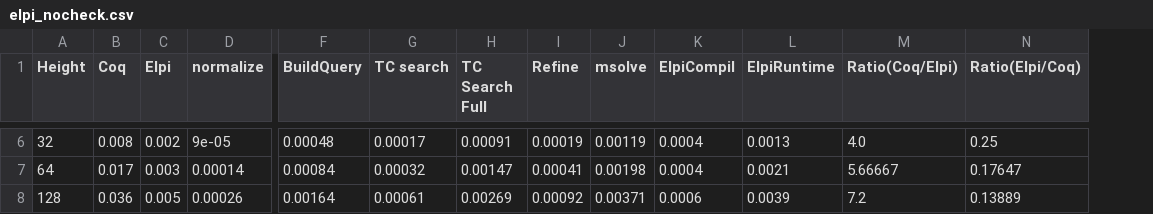
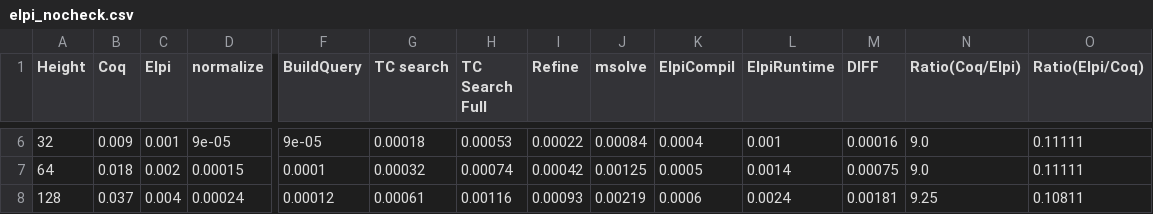
Before and after one commit to FissoreD/PhD-manuscript, a CSV file: img/bench/elpi_nocheck.csv, drawn as a sheet; only a part is shown, gaps mark what is left out; addresses are those after the commit; the diff covers the shown part only; the diff names each change by its address in the sheet, - before the commit and + after, or states it on an @@ line.

```diff
--- a/img/bench/elpi_nocheck.csv
+++ b/img/bench/elpi_nocheck.csv
+column M (DIFF), rows 6-8: 0.00016 | 0.00075 | 0.00181
-B6 (Coq): 0.008
+B6 (Coq): 0.009
-C6 (Elpi): 0.002
+C6 (Elpi): 0.001
-F6 (BuildQuery): 0.00048
+F6 (BuildQuery): 9e-05
-G6 (TC search): 0.00017
+G6 (TC search): 0.00018
-H6 (TC Search Full): 0.00091
+H6 (TC Search Full): 0.00053
-I6 (Refine): 0.00019
+I6 (Refine): 0.00022
-J6 (msolve): 0.00119
+J6 (msolve): 0.00084
-L6 (ElpiRuntime): 0.0013
+L6 (ElpiRuntime): 0.001
-N6 (Ratio(Coq/Elpi)): 4.0
+N6 (Ratio(Coq/Elpi)): 9.0
-O6 (Ratio(Elpi/Coq)): 0.25
+O6 (Ratio(Elpi/Coq)): 0.11111
-B7 (Coq): 0.017
+B7 (Coq): 0.018
-C7 (Elpi): 0.003
+C7 (Elpi): 0.002
-D7 (normalize): 0.00014
+D7 (normalize): 0.00015
-F7 (BuildQuery): 0.00084
+F7 (BuildQuery): 0.0001
-H7 (TC Search Full): 0.00147
+H7 (TC Search Full): 0.00074
-I7 (Refine): 0.00041
+I7 (Refine): 0.00042
-J7 (msolve): 0.00198
+J7 (msolve): 0.00125
-K7 (ElpiCompil): 0.0004
+K7 (ElpiCompil): 0.0005
-L7 (ElpiRuntime): 0.0021
+L7 (ElpiRuntime): 0.0014
-N7 (Ratio(Coq/Elpi)): 5.66667
+N7 (Ratio(Coq/Elpi)): 9.0
-O7 (Ratio(Elpi/Coq)): 0.17647
+O7 (Ratio(Elpi/Coq)): 0.11111
-B8 (Coq): 0.036
+B8 (Coq): 0.037
-C8 (Elpi): 0.005
+C8 (Elpi): 0.004
-D8 (normalize): 0.00026
+D8 (normalize): 0.00024
-F8 (BuildQuery): 0.00164
+F8 (BuildQuery): 0.00012
-H8 (TC Search Full): 0.00269
+H8 (TC Search Full): 0.00116
-I8 (Refine): 0.00092
+I8 (Refine): 0.00093
-J8 (msolve): 0.00371
+J8 (msolve): 0.00219
-L8 (ElpiRuntime): 0.0039
+L8 (ElpiRuntime): 0.0024
-N8 (Ratio(Coq/Elpi)): 7.2
+N8 (Ratio(Coq/Elpi)): 9.25
-O8 (Ratio(Elpi/Coq)): 0.13889
+O8 (Ratio(Elpi/Coq)): 0.10811
```
Also changed, not shown: 117 edited cells elsewhere in this file, img/bench/elpi_check.csv, img/bench/elpi_stat_check.csv, 4 other files.
